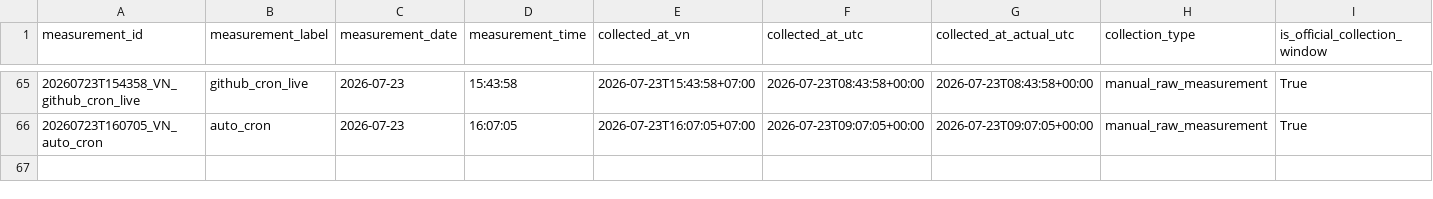
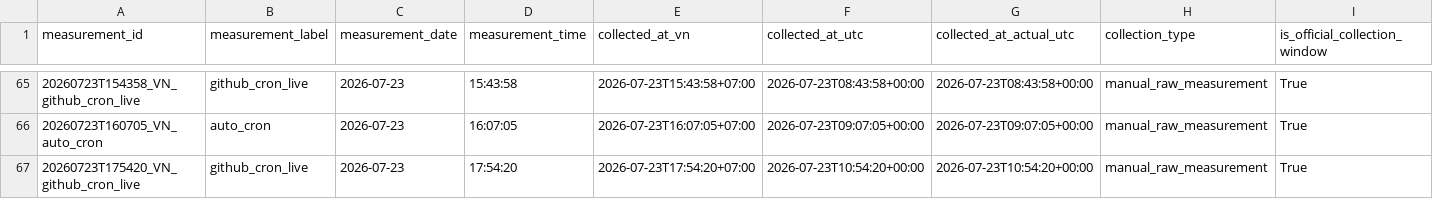
Before and after one commit to Hoangth1506/DACN-Traffic-ETL, a CSV file: outputs/raw_measurements/index.csv, drawn as a sheet; only a part is shown, gaps mark what is left out; rows hold the shown columns only; the diff names each change by its address in the sheet, - before the commit and + after, or states it on an @@ line.

```diff
--- a/outputs/raw_measurements/index.csv
+++ b/outputs/raw_measurements/index.csv
+row 67: 20260723T175420_VN_github_cron_live | github_cron_live | 2026-07-23 | 17:54:20 | 2026-07-23T17:54:20+07:00 | 2026-07-23T10:54:20+00:00 | 2026-07-23T10:54:20+00:00 | manual_raw_measurement | True
```
Also changed, not shown: 31 other files.
